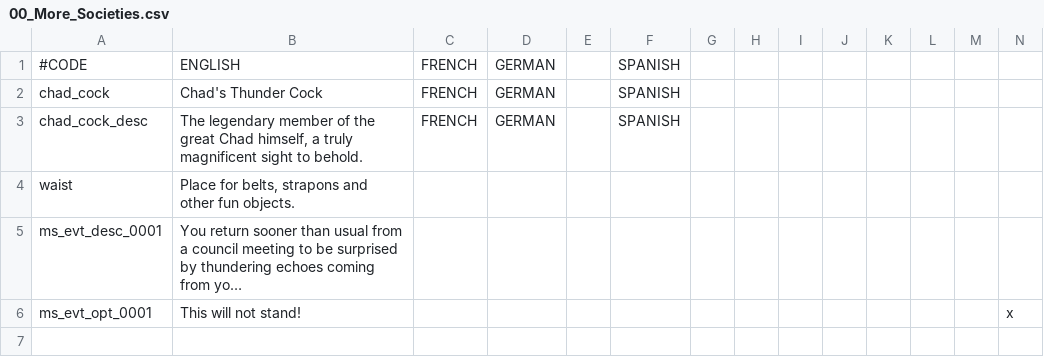
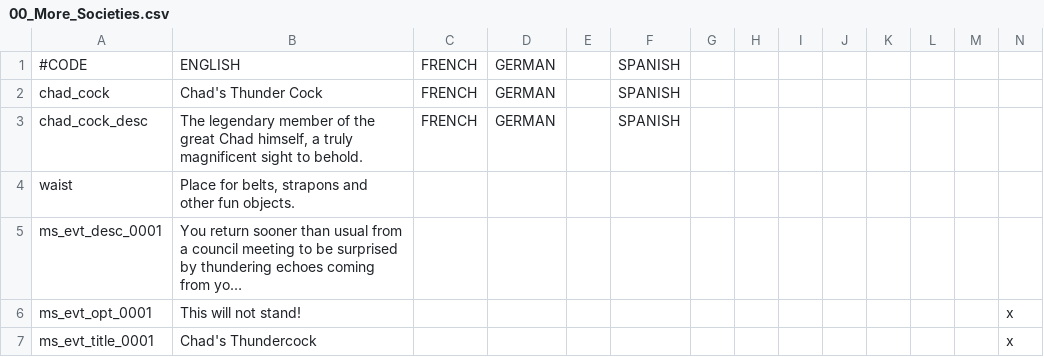
Before and after one commit to JoeY34kaze/More_Societies, a CSV file: localisation/00_More_Societies.csv, drawn as a sheet; only a part is shown; long unchanged cells end in …; rows hold the shown columns only; the diff names each change by its address in the sheet, - before the commit and + after, or states it on an @@ line.

```diff
--- a/localisation/00_More_Societies.csv
+++ b/localisation/00_More_Societies.csv
+row 7: ms_evt_title_0001 | Chad's Thundercock |  |  |  |  |  |  |  |  |  |  |  | x
```
Also changed, not shown: 1 other file.
